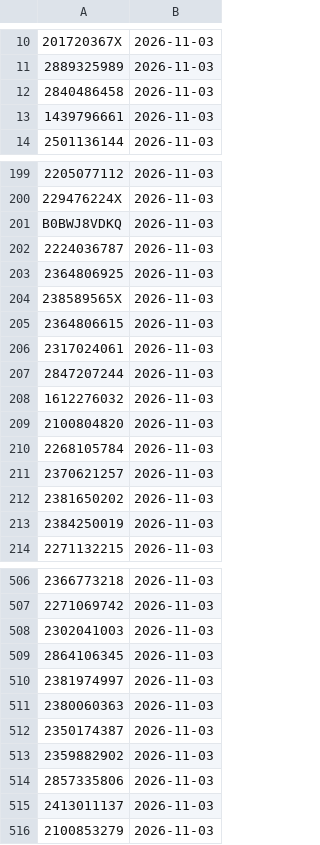
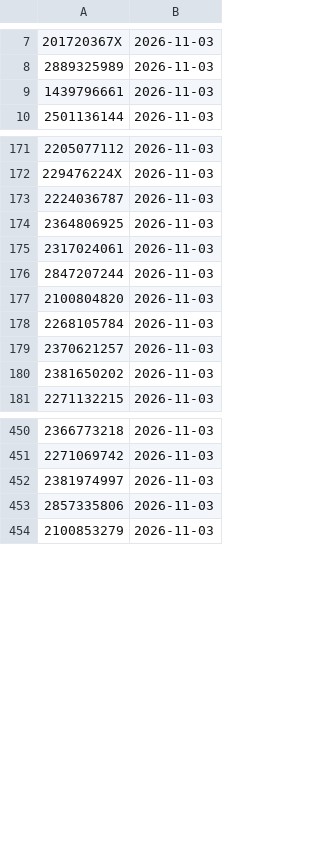
Before and after one commit to rim-DE/my_scan_project, a CSV file: data/pepites-ecartes.csv, drawn as a sheet; only a part is shown, gaps mark what is left out; the diff covers the shown part only; the diff names each change by its address in the sheet, - before the commit and + after, or states it on an @@ line.

```diff
--- a/data/pepites-ecartes.csv
+++ b/data/pepites-ecartes.csv
-row 12: 2840486458 | 2026-11-03
-row 201: B0BWJ8VDKQ | 2026-11-03
-row 204: 238589565X | 2026-11-03
-row 205: 2364806615 | 2026-11-03
-row 208: 1612276032 | 2026-11-03
-row 213: 2384250019 | 2026-11-03
-row 508: 2302041003 | 2026-11-03
-row 509: 2864106345 | 2026-11-03
-row 511: 2380060363 | 2026-11-03
-row 512: 2350174387 | 2026-11-03
-row 513: 2359882902 | 2026-11-03
-row 515: 2413011137 | 2026-11-03
```
Also changed, not shown: 82 removed rows elsewhere in this file, 5 other files.
